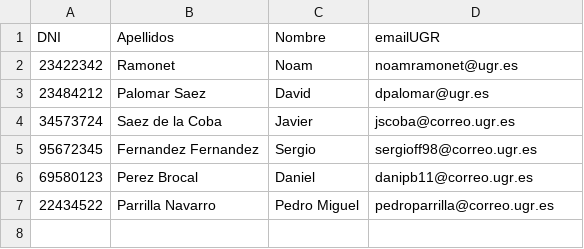
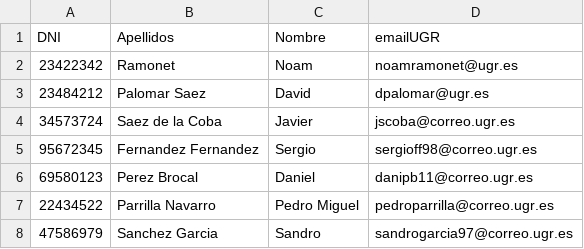
Before and after one commit to juanmyh/ise2018A2, a CSV file: alumnos.csv, drawn as a sheet.

Commit message:
Aniado el alumno Sandro Sanchez Garcia

```diff
--- a/alumnos.csv
+++ b/alumnos.csv
@@ -7 +7,2 @@ DNI, Apellidos, Nombre, emailUGR
 22434522, Parrilla Navarro, Pedro Miguel, pedroparrilla@correo.ugr.es
+47586979, Sanchez Garcia, Sandro, sandrogarcia97@correo.ugr.es
```
